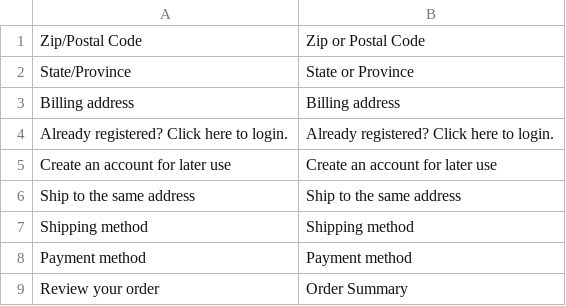
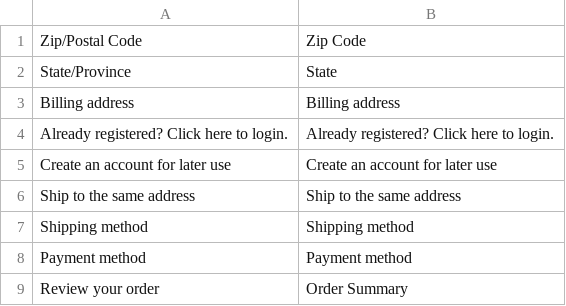
Before and after one commit to dungntifi/dungnt, a CSV file: app/locale/en_US/Idev_OneStepCheckout.csv, drawn as a sheet; only a part is shown.

Commit message:
PO-23 Update text in checkout page

```diff
--- a/app/locale/en_US/Idev_OneStepCheckout.csv
+++ b/app/locale/en_US/Idev_OneStepCheckout.csv
@@ -1,3 +1,3 @@
-"Zip/Postal Code","Zip or Postal Code"
-"State/Province","State or Province"
+"Zip/Postal Code","Zip Code"
+"State/Province","State"
 "Billing address","Billing address"
```
